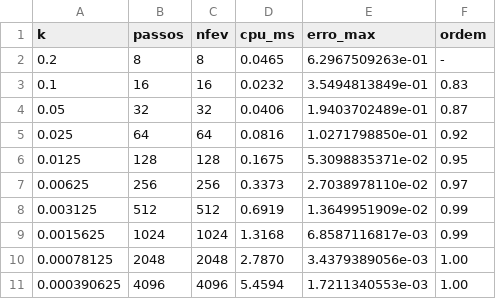
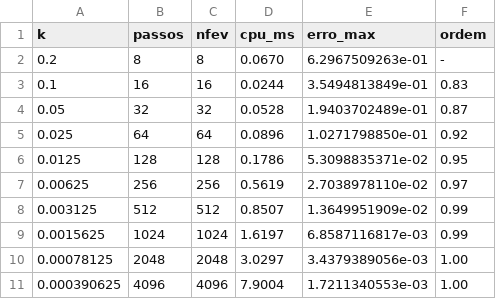
Before and after one commit to sophiadamm/ic-picme, a CSV file: 02-pvi-motivacao/resultados/item_a/dados/erros_euler_avancado.csv, drawn as a sheet.

```diff
--- a/02-pvi-motivacao/resultados/item_a/dados/erros_euler_avancado.csv
+++ b/02-pvi-motivacao/resultados/item_a/dados/erros_euler_avancado.csv
@@ -1,11 +1,11 @@
 k,passos,nfev,cpu_ms,erro_max,ordem
-0.2,8,8,0.0465,6.2967509263e-01,-
-0.1,16,16,0.0232,3.5494813849e-01,0.83
-0.05,32,32,0.0406,1.9403702489e-01,0.87
-0.025,64,64,0.0816,1.0271798850e-01,0.92
-0.0125,128,128,0.1675,5.3098835371e-02,0.95
-0.00625,256,256,0.3373,2.7038978110e-02,0.97
-0.003125,512,512,0.6919,1.3649951909e-02,0.99
-0.0015625,1024,1024,1.3168,6.8587116817e-03,0.99
-0.00078125,2048,2048,2.7870,3.4379389056e-03,1.00
-0.000390625,4096,4096,5.4594,1.7211340553e-03,1.00
+0.2,8,8,0.0670,6.2967509263e-01,-
+0.1,16,16,0.0244,3.5494813849e-01,0.83
+0.05,32,32,0.0528,1.9403702489e-01,0.87
+0.025,64,64,0.0896,1.0271798850e-01,0.92
+0.0125,128,128,0.1786,5.3098835371e-02,0.95
+0.00625,256,256,0.5619,2.7038978110e-02,0.97
+0.003125,512,512,0.8507,1.3649951909e-02,0.99
+0.0015625,1024,1024,1.6197,6.8587116817e-03,0.99
+0.00078125,2048,2048,3.0297,3.4379389056e-03,1.00
+0.000390625,4096,4096,7.9004,1.7211340553e-03,1.00
```
Also changed, not shown: 02-pvi-motivacao/resultados/item_a/dados/erros_euler_avancado,_tf_=_5.csv, 02-pvi-motivacao/resultados/item_a/dados/erros_euler_recuado,_tf_=_5.csv, 16 other files.
